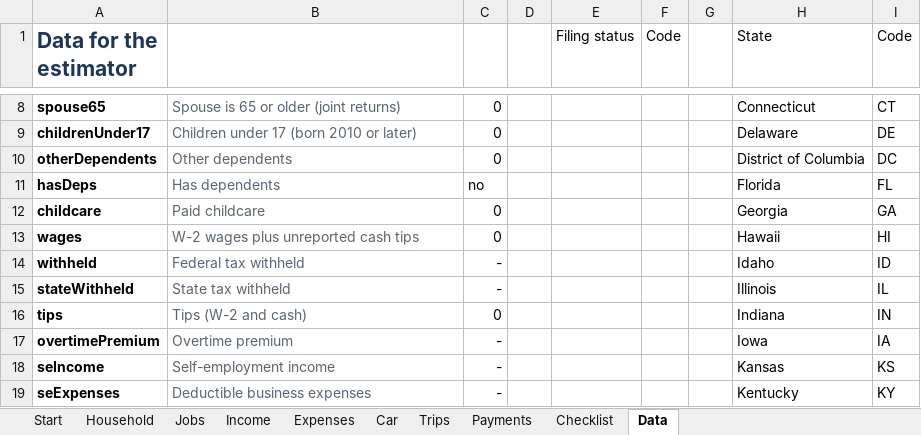
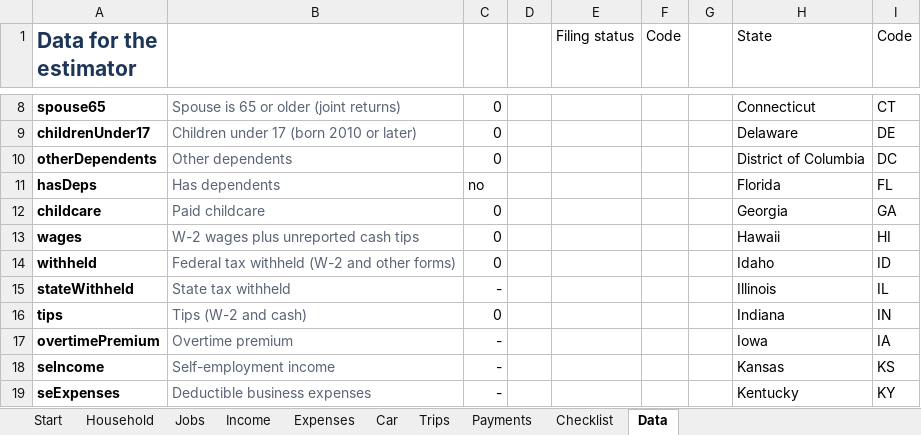
Before and after one commit to beezy350/beezy350.github.io, an Excel workbook: tax-prep/downloads/falcon-tax-organizer-2026.xlsx, sheet Data, drawn as a sheet; only a part is shown, gaps mark what is left out; values as stored, in another font and other column widths than the file's, no borders; the diff covers the shown part only; the diff names each change by its address in the sheet, - before the commit and + after, or states it on an @@ line.

```diff
--- a/tax-prep/downloads/falcon-tax-organizer-2026.xlsx (sheet Data)
+++ b/tax-prep/downloads/falcon-tax-organizer-2026.xlsx (sheet Data)
-B14: Federal tax withheld
+B14: Federal tax withheld (W-2 and other forms)
-C14: -
+C14: 0
```
Also changed, not shown: 12 added rows, 12 removed rows and 17 edited cells elsewhere in this sheet, sheet Income, formulas that keep their value, 21 other files.
